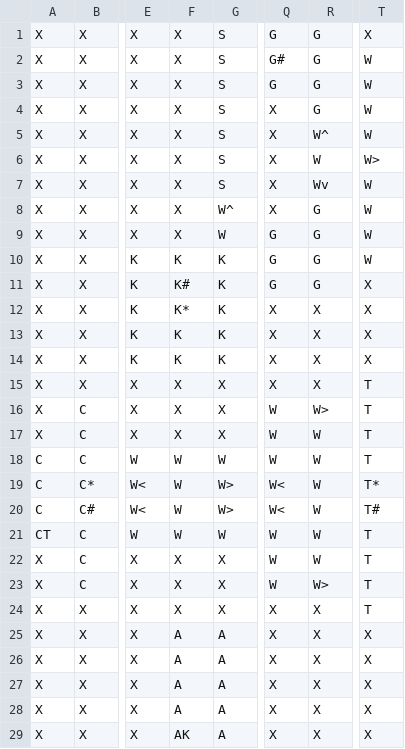
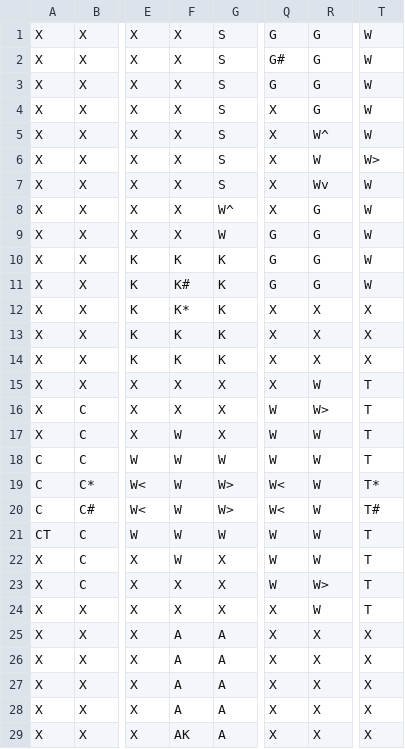
Before and after one commit to aaronaranda/ClueGame, a CSV file: ClueLayout.csv, drawn as a sheet; only a part is shown, gaps mark what is left out; the diff names each change by its address in the sheet, - before the commit and + after, or states it on an @@ line.

```diff
--- a/ClueLayout.csv
+++ b/ClueLayout.csv
-T1: X
+T1: W
-T11: X
+T11: W
-R15: X
+R15: W
-F17: X
+F17: W
-F22: X
+F22: W
-R24: X
+R24: W
```
Also changed, not shown: 5 other files.
